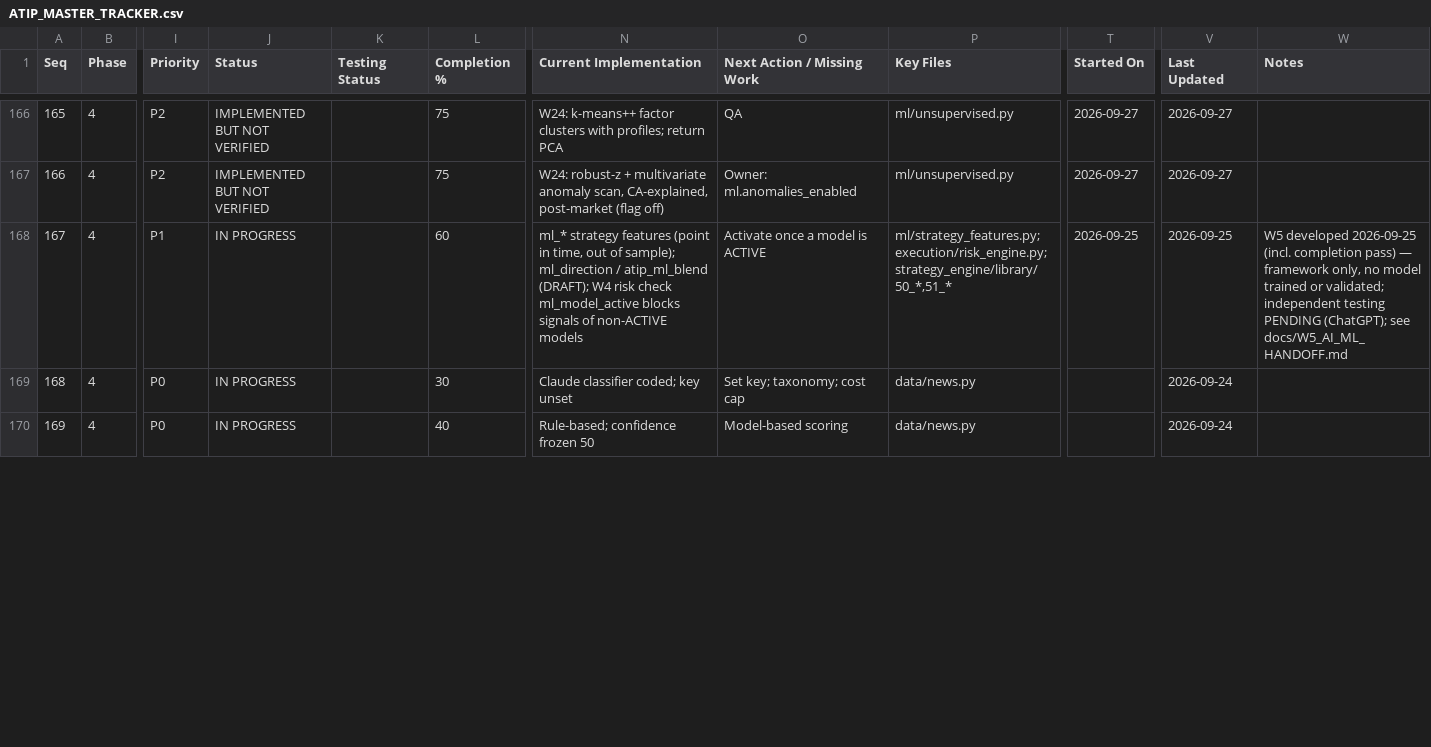
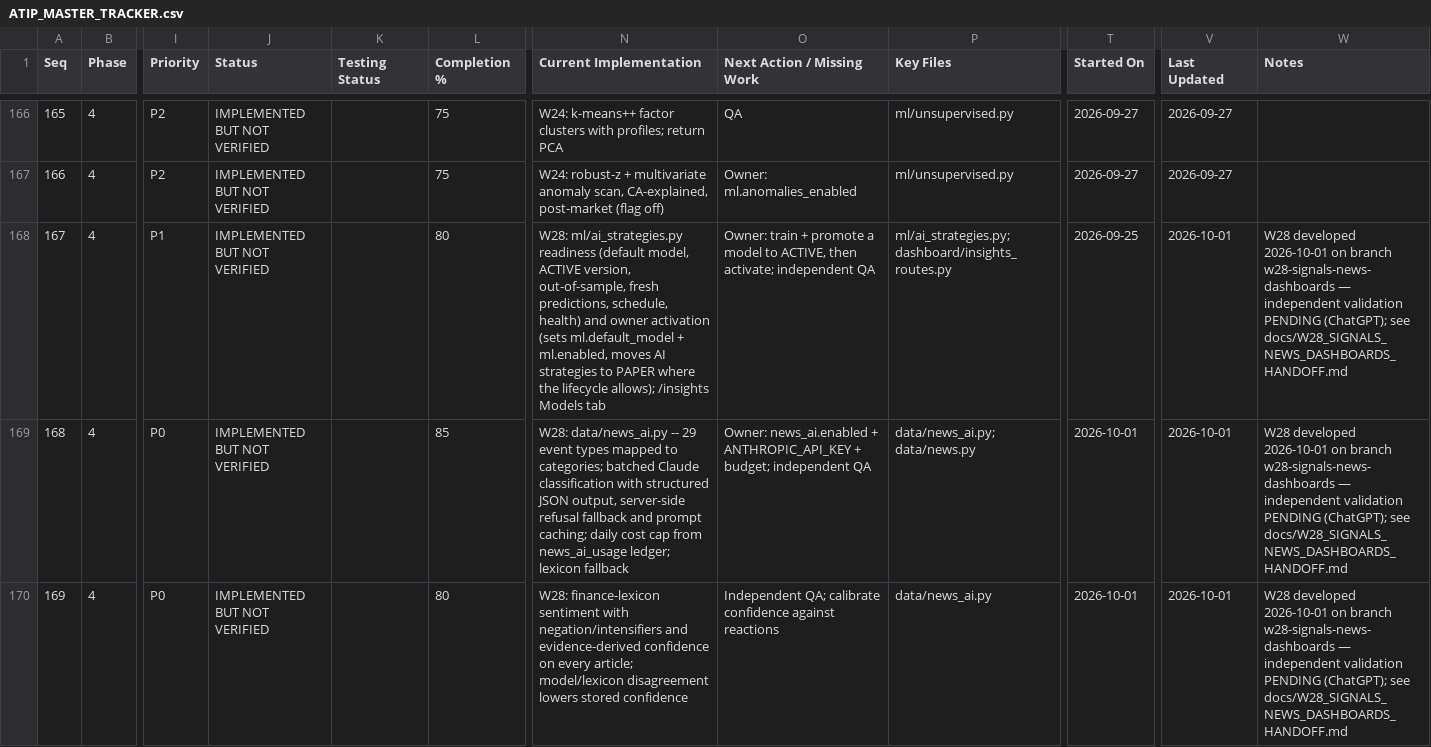
Before and after one commit to sanjaymorankar-debug/ATIP-DEV, a CSV file: docs/ATIP_MASTER_TRACKER.csv, drawn as a sheet; only a part is shown, gaps mark what is left out; the diff covers the shown part only; the diff names each change by its address in the sheet, - before the commit and + after, or states it on an @@ line.

```diff
--- a/docs/ATIP_MASTER_TRACKER.csv
+++ b/docs/ATIP_MASTER_TRACKER.csv
-J168:J170 (Status): IN PROGRESS
+J168:J170 (Status): IMPLEMENTED BUT NOT VERIFIED
-L168 (Completion %): 60
+L168 (Completion %): 80
-N168 (Current Implementation): ml_* strategy features (point in time, out of sample); ml_direction / atip_ml_blend (DRAFT); W4 risk check ml_model_active blocks signals of non-ACTIVE models
+N168 (Current Implementation): W28: ml/ai_strategies.py readiness (default model, ACTIVE version, out-of-sample, fresh predictions, schedule, health) and owner activation (sets ml.default_model + ml.enabled, moves AI strategies to PAPER where the lifecycle allows); /insights Models tab
-O168 (Next Action / Missing Work): Activate once a model is ACTIVE
+O168 (Next Action / Missing Work): Owner: train + promote a model to ACTIVE, then activate; independent QA
-P168 (Key Files): ml/strategy_features.py; execution/risk_engine.py; strategy_engine/library/50_*,51_*
+P168 (Key Files): ml/ai_strategies.py; dashboard/insights_routes.py
-V168 (Last Updated): 2026-09-25
+V168 (Last Updated): 2026-10-01
-W168 (Notes): W5 developed 2026-09-25 (incl. completion pass) — framework only, no model trained or validated; independent testing PENDING (ChatGPT); see docs/W5_AI_ML_HANDOFF.md
+W168 (Notes): W28 developed 2026-10-01 on branch w28-signals-news-dashboards — independent validation PENDING (ChatGPT); see docs/W28_SIGNALS_NEWS_DASHBOARDS_HANDOFF.md
-L169 (Completion %): 30
+L169 (Completion %): 85
-N169 (Current Implementation): Claude classifier coded; key unset
+N169 (Current Implementation): W28: data/news_ai.py -- 29 event types mapped to categories; batched Claude classification with structured JSON output, server-side refusal fallback and prompt caching; daily cost cap from news_ai_usage ledger; lexicon fallback
-O169 (Next Action / Missing Work): Set key; taxonomy; cost cap
+O169 (Next Action / Missing Work): Owner: news_ai.enabled + ANTHROPIC_API_KEY + budget; independent QA
-P169 (Key Files): data/news.py
+P169 (Key Files): data/news_ai.py; data/news.py
-T169:T170 (Started On): (empty)
+T169:T170 (Started On): 2026-10-01
-V169:V170 (Last Updated): 2026-09-24
+V169:V170 (Last Updated): 2026-10-01
-W169:W170 (Notes): (empty)
+W169:W170 (Notes): W28 developed 2026-10-01 on branch w28-signals-news-dashboards — independent validation PENDING (ChatGPT); see docs/W28_SIGNALS_NEWS_DASHBOARDS_HANDOFF.md
-L170 (Completion %): 40
+L170 (Completion %): 80
-N170 (Current Implementation): Rule-based; confidence frozen 50
+N170 (Current Implementation): W28: finance-lexicon sentiment with negation/intensifiers and evidence-derived confidence on every article; model/lexicon disagreement lowers stored confidence
-O170 (Next Action / Missing Work): Model-based scoring
+O170 (Next Action / Missing Work): Independent QA; calibrate confidence against reactions
-P170 (Key Files): data/news.py
+P170 (Key Files): data/news_ai.py
```
Also changed, not shown: 62 edited cells elsewhere in this file, 18 other files.
